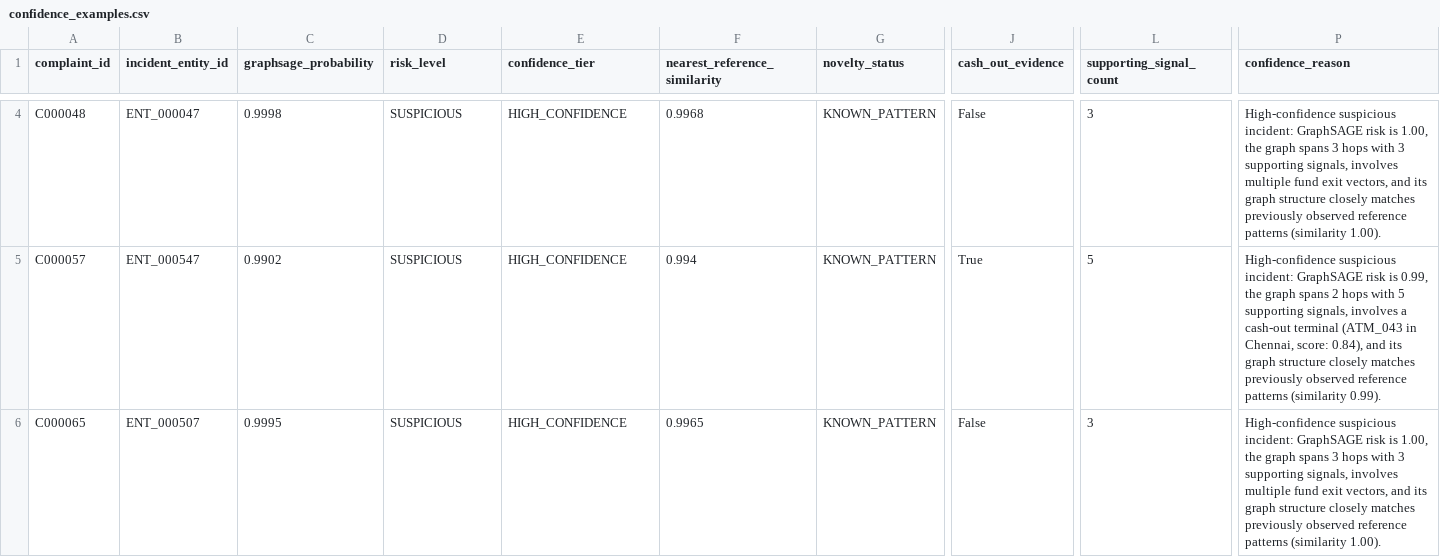
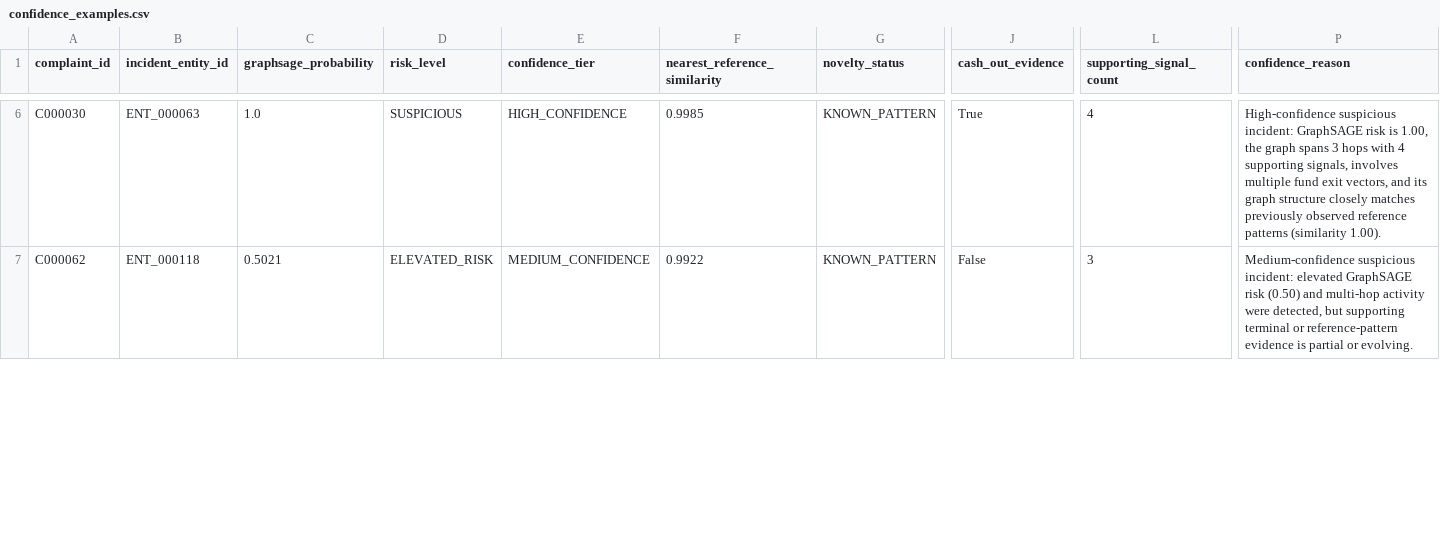
Before and after one commit to SIH-2026-RRAKSS/sihmodel, a CSV file: data/confidence_examples.csv, drawn as a sheet; only a part is shown, gaps mark what is left out; removed rows and columns are numbered as before the commit, all else as after; rows hold the shown columns only; the diff covers the shown part only; the diff names each change by its address in the sheet, - before the commit and + after, or states it on an @@ line.

```diff
--- a/data/confidence_examples.csv
+++ b/data/confidence_examples.csv
-A6 (complaint_id): C000048
+A6 (complaint_id): C000030
-B6 (incident_entity_id): ENT_000047
+B6 (incident_entity_id): ENT_000063
-C6 (graphsage_probability): 0.9998
+C6 (graphsage_probability): 1.0
-F6 (nearest_reference_similarity): 0.9968
+F6 (nearest_reference_similarity): 0.9985
-J6 (cash_out_evidence): False
+J6 (cash_out_evidence): True
-L6 (supporting_signal_count): 3
+L6 (supporting_signal_count): 4
-P6 (confidence_reason): …hops with 3 supporting signals,…
+P6 (confidence_reason): …hops with 4 supporting signals,…
-row 5: C000057 | ENT_000547 | 0.9902 | SUSPICIOUS | HIGH_CONFIDENCE | 0.994 | KNOWN_PATTERN | True | 5 | High-confidence suspicious incident: GraphSAGE risk is 0.99, the graph spans 2 hops with 5 supporting signals, involves a cash-out terminal (ATM_043 in Chennai, score: 0.84), and its graph structure closely matches previously observed reference patterns (similarity 0.99).
-A7 (complaint_id): C000065
+A7 (complaint_id): C000062
-B7 (incident_entity_id): ENT_000507
+B7 (incident_entity_id): ENT_000118
-C7 (graphsage_probability): 0.9995
+C7 (graphsage_probability): 0.5021
-D7 (risk_level): SUSPICIOUS
+D7 (risk_level): ELEVATED_RISK
-E7 (confidence_tier): HIGH_CONFIDENCE
+E7 (confidence_tier): MEDIUM_CONFIDENCE
-F7 (nearest_reference_similarity): 0.9965
+F7 (nearest_reference_similarity): 0.9922
-P7 (confidence_reason): High-confidence suspicious incident: GraphSAGE risk is 1.00, the graph spans 3 hops with 3 supporting signals, involves multiple fund exit vectors, and its graph structure closely matches previously observed reference patterns (similarity 1.00).
+P7 (confidence_reason): Medium-confidence suspicious incident: elevated GraphSAGE risk (0.50) and multi-hop activity were detected, but supporting terminal or reference-pattern evidence is partial or evolving.
```
Also changed, not shown: 4 added rows, 3 removed rows and 41 edited cells elsewhere in this file, data/confidence_summary.csv, data/confidence_tier_evaluation.csv, 4 other files.
